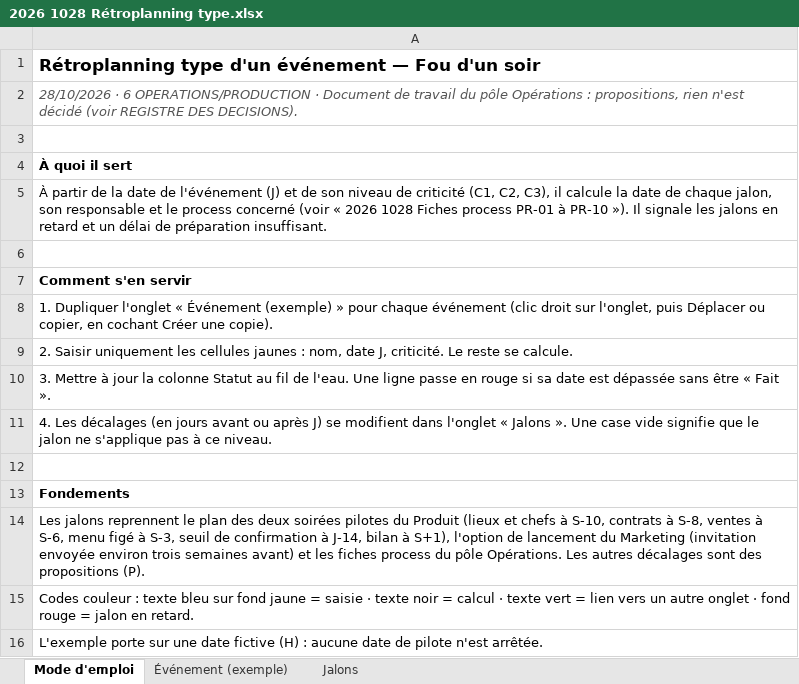
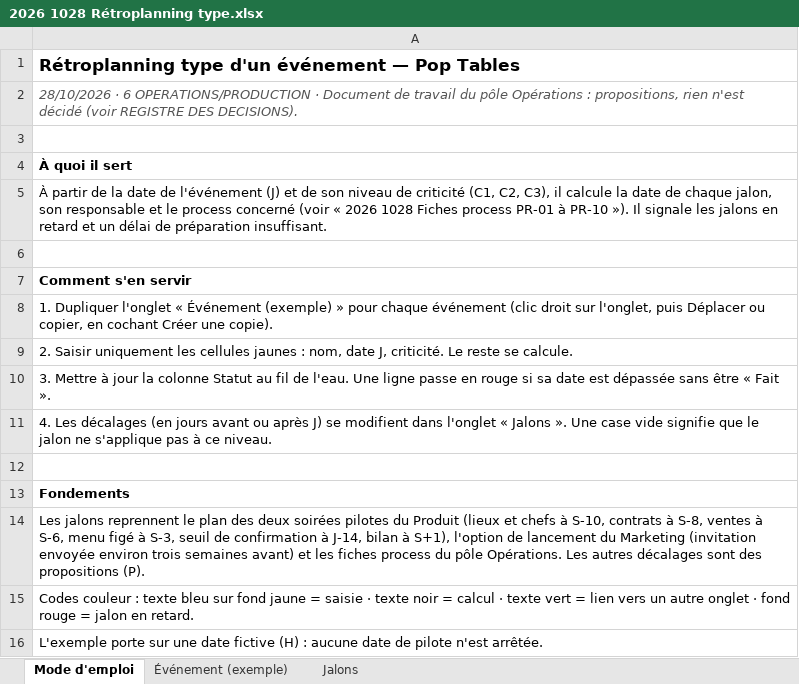
Before and after one commit to Laetitiarv/HEC-GEMM-Groupe-7, an Excel workbook: 6 OPERATIONS/PRODUCTION/2026 1028 Rétroplanning type.xlsx, sheet Mode d'emploi, drawn as a sheet; values as stored, in another font and other column widths than the file's, no borders; the diff names each change by its address in the sheet, - before the commit and + after, or states it on an @@ line.

```diff
--- a/6 OPERATIONS/PRODUCTION/2026 1028 Rétroplanning type.xlsx (sheet Mode d'emploi)
+++ b/6 OPERATIONS/PRODUCTION/2026 1028 Rétroplanning type.xlsx (sheet Mode d'emploi)
-A1: …événement — Fou d'un soir
+A1: …événement — Pop Tables
```
Also changed, not shown: sheet Événement (exemple), sheet Jalons, 6 OPERATIONS/PRODUCTION/2026 1028 Calculateur de staffing par événement.xlsx, 12 other files.
